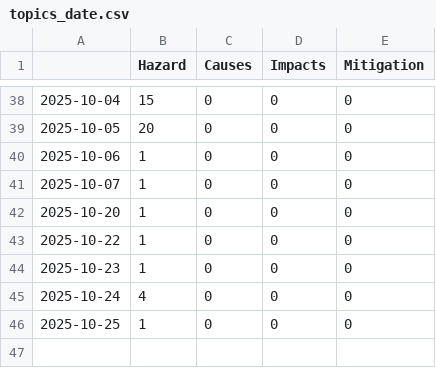
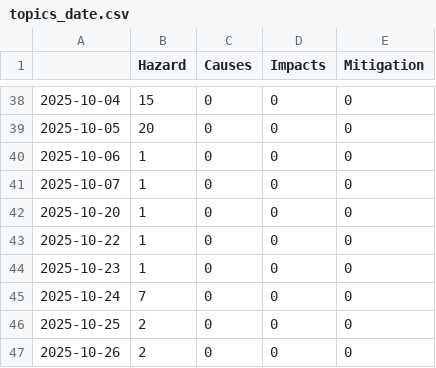
Before and after one commit to MomoMusic/surgeIsComing, a CSV file: csv/topics_date.csv, drawn as a sheet; only a part is shown, gaps mark what is left out.

```diff
--- a/csv/topics_date.csv
+++ b/csv/topics_date.csv
@@ -44,3 +44,4 @@
 2025-10-23,1,0,0,0
-2025-10-24,4,0,0,0
-2025-10-25,1,0,0,0
+2025-10-24,7,0,0,0
+2025-10-25,2,0,0,0
+2025-10-26,2,0,0,0
```
Also changed, not shown: 4 other files.
